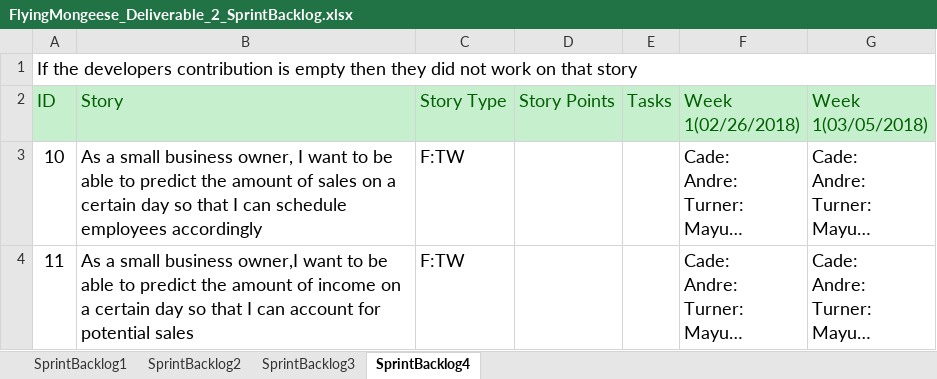
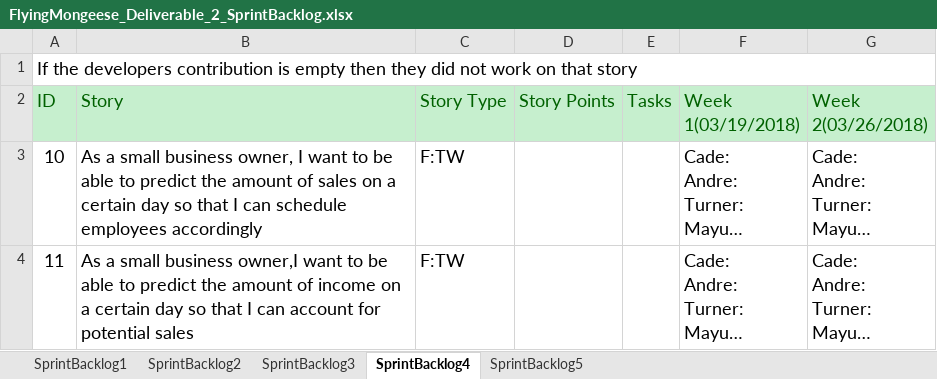
Before and after one commit to Airboy98/Software_Engineering_2_Project, an Excel workbook: documents/Deliverable_3/FlyingMongeese_Deliverable_2_SprintBacklog.xlsx, sheet SprintBacklog4, drawn as a sheet; only a part is shown; long unchanged cells end in …; values as stored, in another font and other column widths than the file's, no borders; conditional formats not drawn; the diff names each change by its address in the sheet, - before the commit and + after, or states it on an @@ line.

```diff
--- a/documents/Deliverable_3/FlyingMongeese_Deliverable_2_SprintBacklog.xlsx (sheet SprintBacklog4)
+++ b/documents/Deliverable_3/FlyingMongeese_Deliverable_2_SprintBacklog.xlsx (sheet SprintBacklog4)
+sheet tab: SprintBacklog5
-F2: Week 1(02/26/2018)
+F2: Week 1(03/19/2018)
-G2: Week 1(03/05/2018)
+G2: Week 2(03/26/2018)
```
Also changed, not shown: 1 other file.
